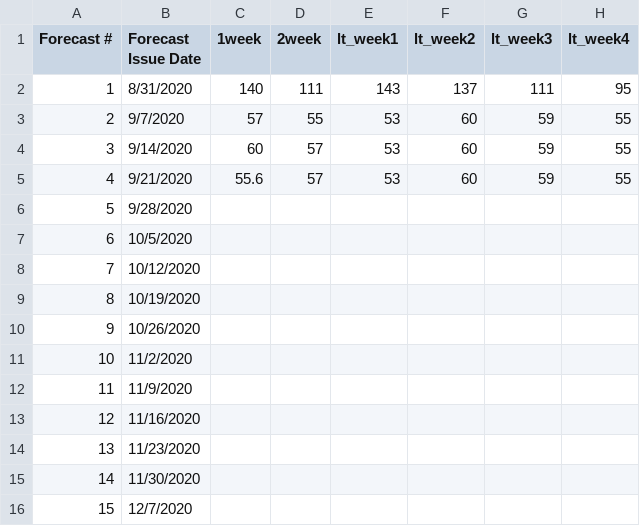
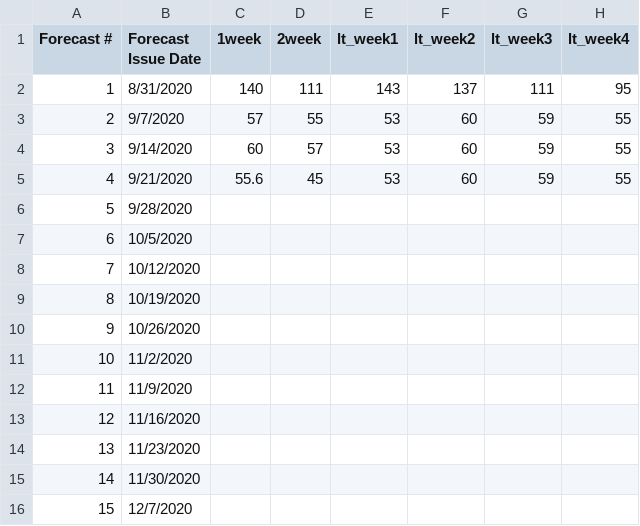
Before and after one commit to HAS-Tools-Fall2020/forecasting, a CSV file: forecast_entries/noonan.csv, drawn as a sheet; only a part is shown; the diff names each change by its address in the sheet, - before the commit and + after, or states it on an @@ line.

Commit message:
Changed value for two-week

```diff
--- a/forecast_entries/noonan.csv
+++ b/forecast_entries/noonan.csv
-D5 (2week): 57
+D5 (2week): 45
```
